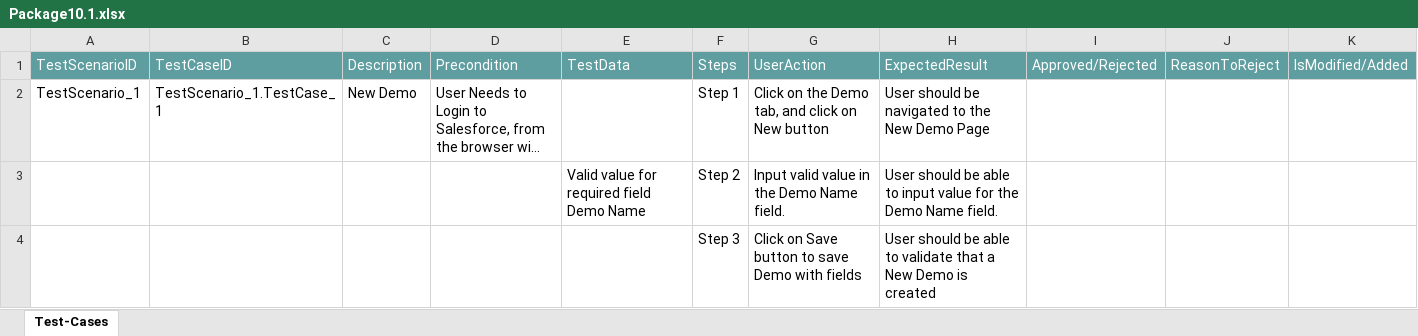
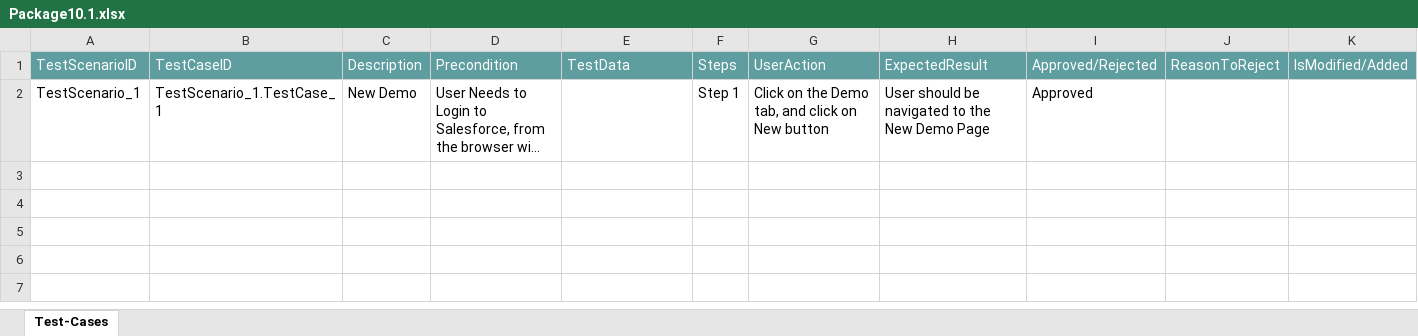
Before and after one commit to ShaikMohamedIrfan/DEMOR5, an Excel workbook: Package10.1.xlsx, sheet Test-Cases, drawn as a sheet; long unchanged cells end in …; values as stored, in another font and other column widths than the file's, no borders; table styles not drawn; the diff names each change by its address in the sheet, - before the commit and + after, or states it on an @@ line.

Commit message:
Add files via upload

```diff
--- a/Package10.1.xlsx (sheet Test-Cases)
+++ b/Package10.1.xlsx (sheet Test-Cases)
-I2: (empty)
+I2: Approved
@@ row 3 hidden:  |  |  |  | Valid value for required field Demo Name | Step 2 | Input valid value in the Demo Name field. | User should be able to input value for the Demo Name field. @@
@@ row 4 hidden:  |  |  |  |  | Step 3 | Click on Save button to save Demo with fields | User should be able to validate that a New Demo is created @@
```
